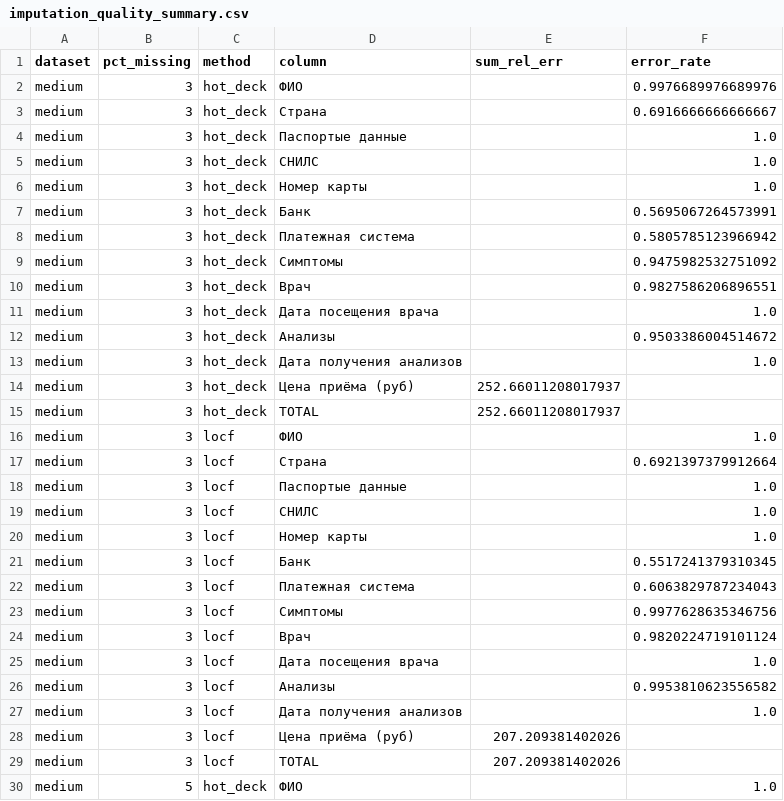
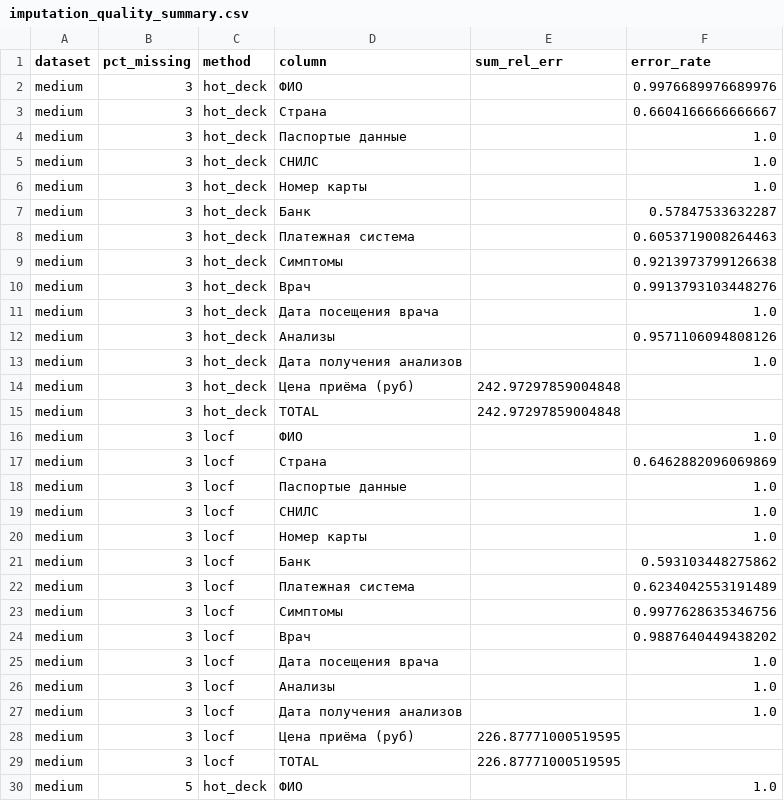
Before and after one commit to zgjhz/algorithms_term_2, a CSV file: lab4/imputation_quality_summary.csv, drawn as a sheet; only a part is shown; the diff covers the shown part only.

```diff
--- a/lab4/imputation_quality_summary.csv
+++ b/lab4/imputation_quality_summary.csv
@@ -2,3 +2,3 @@
 medium,3,hot_deck,ФИО,,0.9976689976689976
-medium,3,hot_deck,Страна,,0.6916666666666667
+medium,3,hot_deck,Страна,,0.6604166666666667
 medium,3,hot_deck,Паспортые данные,,1.0
@@ -6,13 +6,13 @@ medium,3,hot_deck,СНИЛС,,1.0
 medium,3,hot_deck,Номер карты,,1.0
-medium,3,hot_deck,Банк,,0.5695067264573991
-medium,3,hot_deck,Платежная система,,0.5805785123966942
-medium,3,hot_deck,Симптомы,,0.9475982532751092
-medium,3,hot_deck,Врач,,0.9827586206896551
+medium,3,hot_deck,Банк,,0.57847533632287
+medium,3,hot_deck,Платежная система,,0.6053719008264463
+medium,3,hot_deck,Симптомы,,0.9213973799126638
+medium,3,hot_deck,Врач,,0.9913793103448276
 medium,3,hot_deck,Дата посещения врача,,1.0
-medium,3,hot_deck,Анализы,,0.9503386004514672
+medium,3,hot_deck,Анализы,,0.9571106094808126
 medium,3,hot_deck,Дата получения анализов,,1.0
-medium,3,hot_deck,Цена приёма (руб),252.66011208017937,
-medium,3,hot_deck,TOTAL,252.66011208017937,
+medium,3,hot_deck,Цена приёма (руб),242.97297859004848,
+medium,3,hot_deck,TOTAL,242.97297859004848,
 medium,3,locf,ФИО,,1.0
-medium,3,locf,Страна,,0.6921397379912664
+medium,3,locf,Страна,,0.6462882096069869
 medium,3,locf,Паспортые данные,,1.0
@@ -20,11 +20,11 @@ medium,3,locf,СНИЛС,,1.0
 medium,3,locf,Номер карты,,1.0
-medium,3,locf,Банк,,0.5517241379310345
-medium,3,locf,Платежная система,,0.6063829787234043
+medium,3,locf,Банк,,0.593103448275862
+medium,3,locf,Платежная система,,0.6234042553191489
 medium,3,locf,Симптомы,,0.9977628635346756
-medium,3,locf,Врач,,0.9820224719101124
+medium,3,locf,Врач,,0.9887640449438202
 medium,3,locf,Дата посещения врача,,1.0
-medium,3,locf,Анализы,,0.9953810623556582
+medium,3,locf,Анализы,,1.0
 medium,3,locf,Дата получения анализов,,1.0
-medium,3,locf,Цена приёма (руб),207.209381402026,
-medium,3,locf,TOTAL,207.209381402026,
+medium,3,locf,Цена приёма (руб),226.87771000519595,
+medium,3,locf,TOTAL,226.87771000519595,
 medium,5,hot_deck,ФИО,,1.0
```
Also changed, not shown: 76 edited cells elsewhere in this file, 5 other files.
